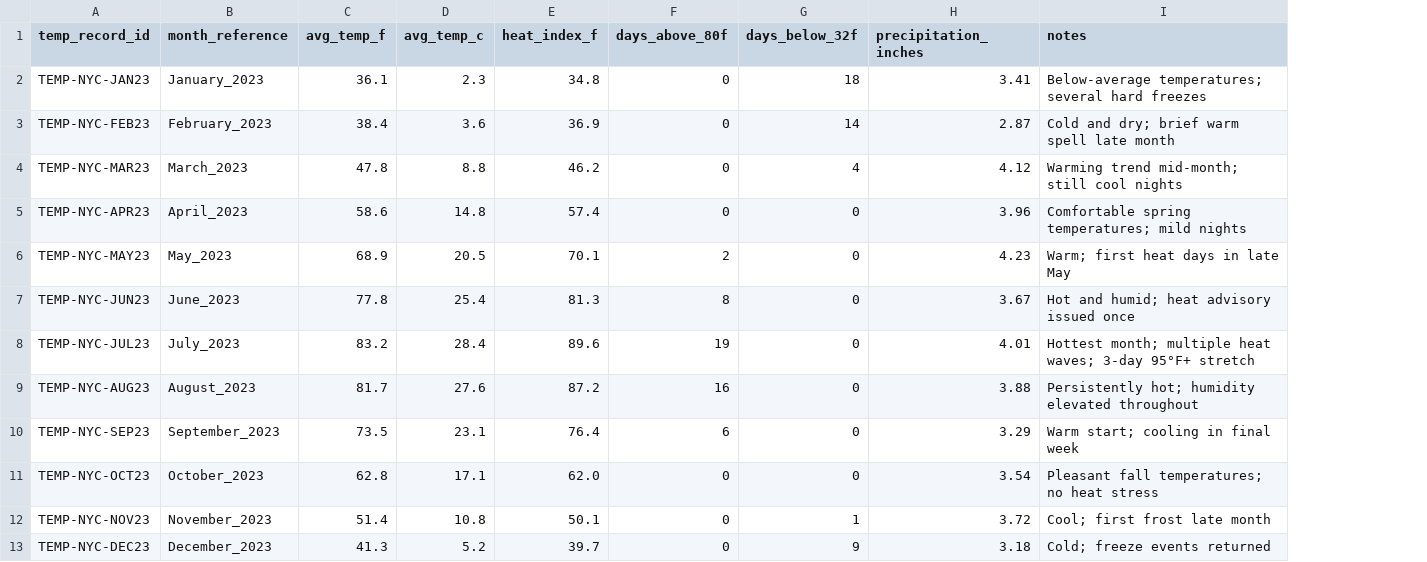
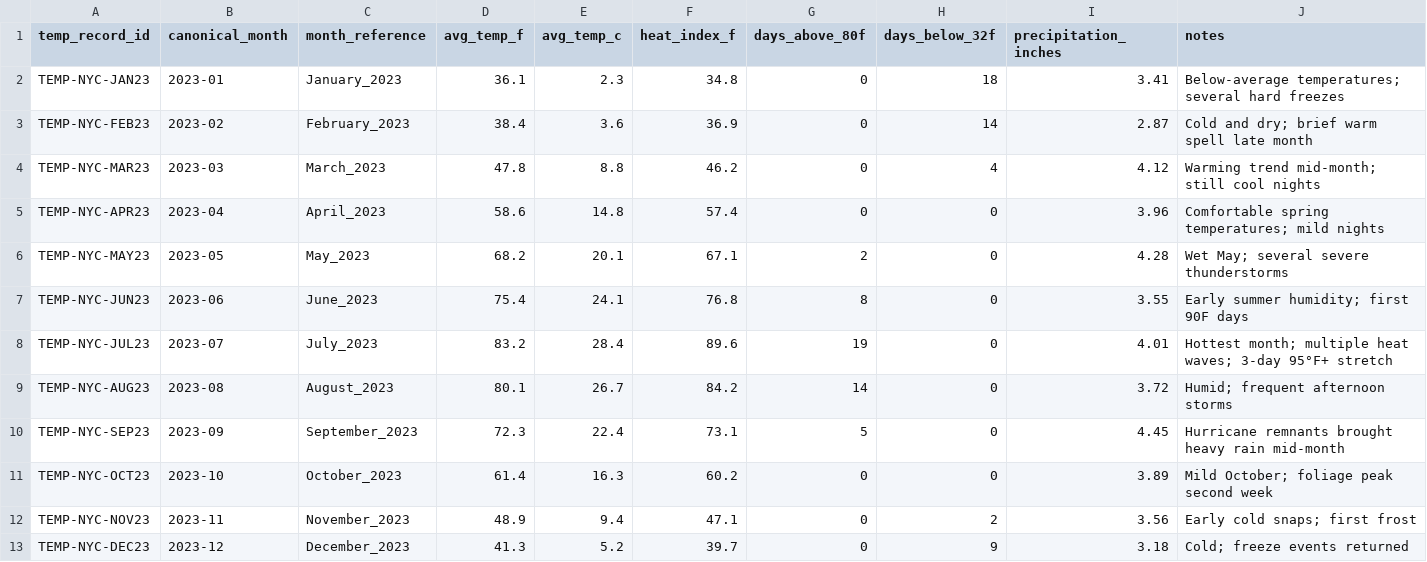
Before and after one commit to jnydal/tracefield-lab, a CSV file: docs/demo/nyc_temperature_2023.csv, drawn as a sheet; addresses are those after the commit; the diff names each change by its address in the sheet, - before the commit and + after, or states it on an @@ line.

```diff
--- a/docs/demo/nyc_temperature_2023.csv
+++ b/docs/demo/nyc_temperature_2023.csv
+column B (canonical_month), rows 2-13: 2023-01 | 2023-02 | 2023-03 | 2023-04 | 2023-05 | 2023-06 | 2023-07 | 2023-08 | 2023-09 | 2023-10 | 2023-11 | 2023-12
-D6 (avg_temp_f): 68.9
+D6 (avg_temp_f): 68.2
-E6 (avg_temp_c): 20.5
+E6 (avg_temp_c): 20.1
-F6 (heat_index_f): 70.1
+F6 (heat_index_f): 67.1
-I6 (precipitation_inches): 4.23
+I6 (precipitation_inches): 4.28
-J6 (notes): Warm; first heat days in late May
+J6 (notes): Wet May; several severe thunderstorms
-D7 (avg_temp_f): 77.8
+D7 (avg_temp_f): 75.4
-E7 (avg_temp_c): 25.4
+E7 (avg_temp_c): 24.1
-F7 (heat_index_f): 81.3
+F7 (heat_index_f): 76.8
-I7 (precipitation_inches): 3.67
+I7 (precipitation_inches): 3.55
-J7 (notes): Hot and humid; heat advisory issued once
+J7 (notes): Early summer humidity; first 90F days
-D9 (avg_temp_f): 81.7
+D9 (avg_temp_f): 80.1
-E9 (avg_temp_c): 27.6
+E9 (avg_temp_c): 26.7
-F9 (heat_index_f): 87.2
+F9 (heat_index_f): 84.2
-G9 (days_above_80f): 16
+G9 (days_above_80f): 14
-I9 (precipitation_inches): 3.88
+I9 (precipitation_inches): 3.72
-J9 (notes): Persistently hot; humidity elevated throughout
+J9 (notes): Humid; frequent afternoon storms
-D10 (avg_temp_f): 73.5
+D10 (avg_temp_f): 72.3
-E10 (avg_temp_c): 23.1
+E10 (avg_temp_c): 22.4
-F10 (heat_index_f): 76.4
+F10 (heat_index_f): 73.1
-G10 (days_above_80f): 6
+G10 (days_above_80f): 5
-I10 (precipitation_inches): 3.29
+I10 (precipitation_inches): 4.45
-J10 (notes): Warm start; cooling in final week
+J10 (notes): Hurricane remnants brought heavy rain mid-month
-D11 (avg_temp_f): 62.8
+D11 (avg_temp_f): 61.4
-E11 (avg_temp_c): 17.1
+E11 (avg_temp_c): 16.3
-F11 (heat_index_f): 62.0
+F11 (heat_index_f): 60.2
-I11 (precipitation_inches): 3.54
+I11 (precipitation_inches): 3.89
-J11 (notes): Pleasant fall temperatures; no heat stress
+J11 (notes): Mild October; foliage peak second week
-D12 (avg_temp_f): 51.4
+D12 (avg_temp_f): 48.9
-E12 (avg_temp_c): 10.8
+E12 (avg_temp_c): 9.4
-F12 (heat_index_f): 50.1
+F12 (heat_index_f): 47.1
-H12 (days_below_32f): 1
+H12 (days_below_32f): 2
-I12 (precipitation_inches): 3.72
+I12 (precipitation_inches): 3.56
-J12 (notes): Cool; first frost late month
+J12 (notes): Early cold snaps; first frost
```
Also changed, not shown: docs/demo/nyc_crime_2023.csv, docs/demo/nyc_icecream_sales_2023.csv, 4 other files.
